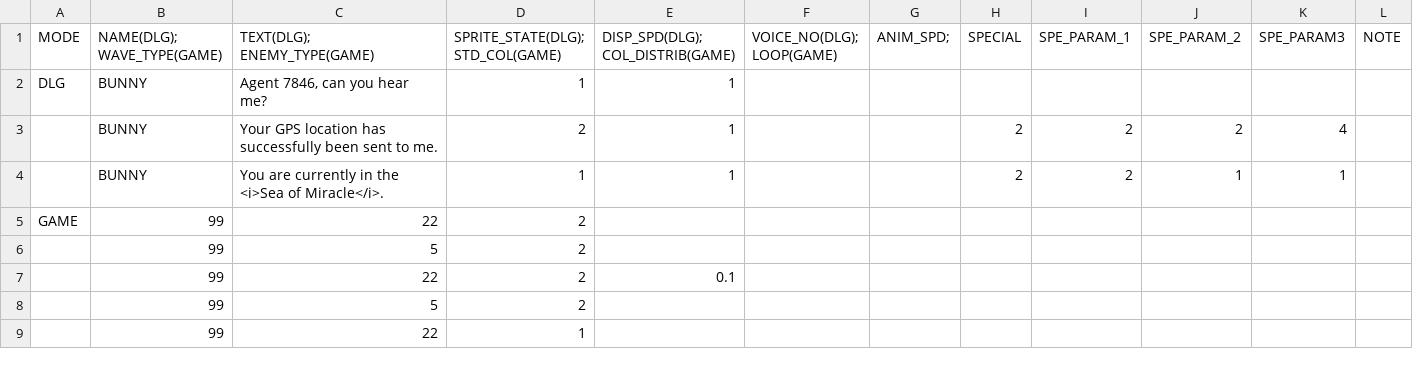
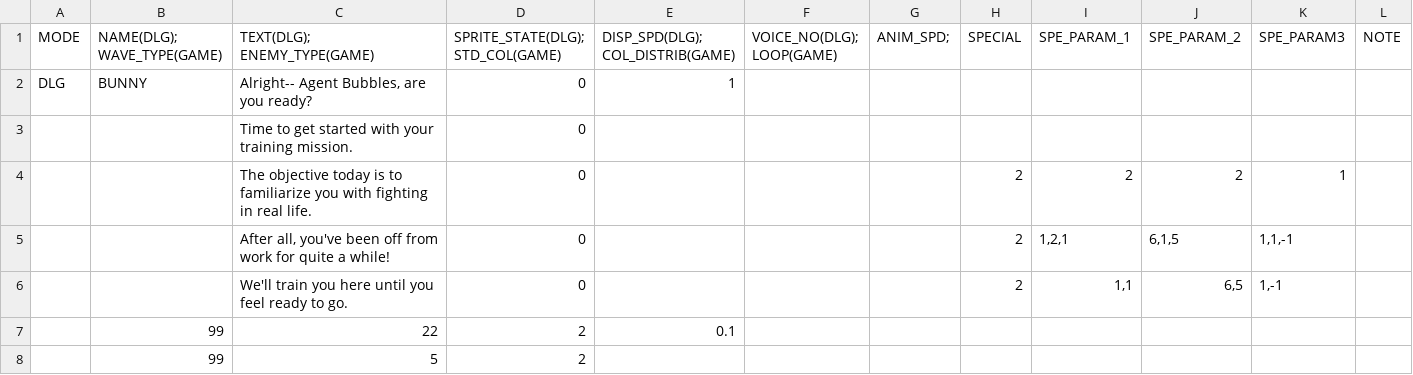
Before and after one commit to GillianYue/Bubbla, a CSV file: Assets/CSV/testUseScript.csv, drawn as a sheet; only a part is shown; the shorter side is filled out with more unchanged rows; removed rows and columns are numbered as before the commit, all else as after; the diff names each change by its address in the sheet, - before the commit and + after, or states it on an @@ line.

```diff
--- a/Assets/CSV/testUseScript.csv
+++ b/Assets/CSV/testUseScript.csv
-C2 (TEXT(DLG); ENEMY_TYPE(GAME)): Agent 7846, can you hear me?
+C2 (TEXT(DLG); ENEMY_TYPE(GAME)): Alright-- Agent Bubbles, are you ready?
-D2 (SPRITE_STATE(DLG); STD_COL(GAME)): 1
+D2 (SPRITE_STATE(DLG); STD_COL(GAME)): 0
-row 3:  | BUNNY | Your GPS location has successfully been sent to me. | 2 | 1 |  |  | 2 | 2 | 2 | 4
-row 4:  | BUNNY | You are currently in the <i>Sea of Miracle</i>. | 1 | 1 |  |  | 2 | 2 | 1 | 1
-row 5: GAME | 99 | 22 | 2
-row 6:  | 99 | 5 | 2
+row 3:  |  | Time to get started with your training mission. | 0
+row 4:  |  | The objective today is to familiarize you with fighting in real life. | 0 |  |  |  | 2 | 2 | 2 | 1
+row 5:  |  | After all, you've been off from work for quite a while! | 0 |  |  |  | 2 | 1,2,1 | 6,1,5 | 1,1,-1
+row 6:  |  | We'll train you here until you feel ready to go. | 0 |  |  |  | 2 | 1,1 | 6,5 | 1,-1
```
Also changed, not shown: 4 other files.
